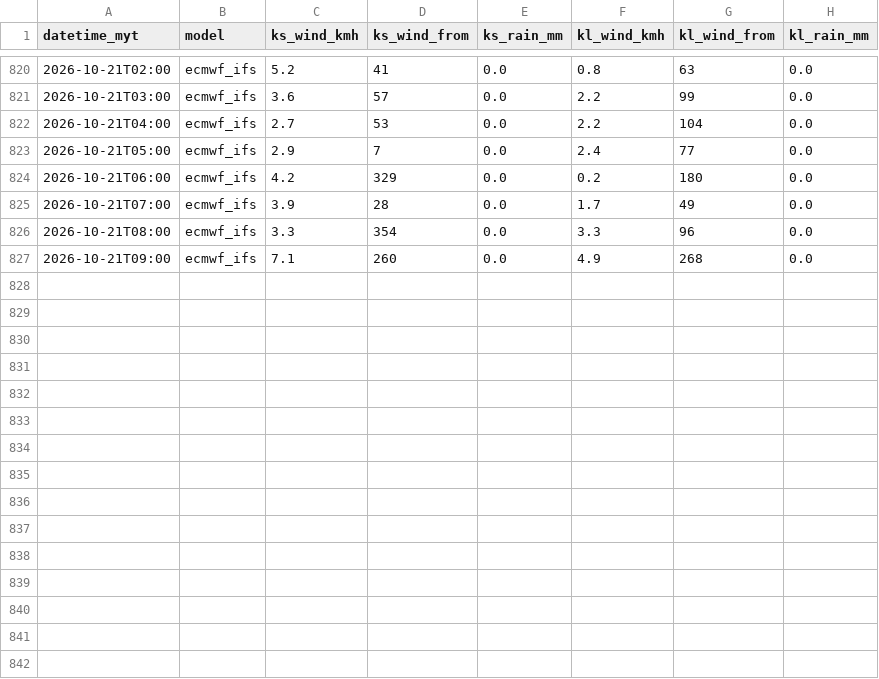
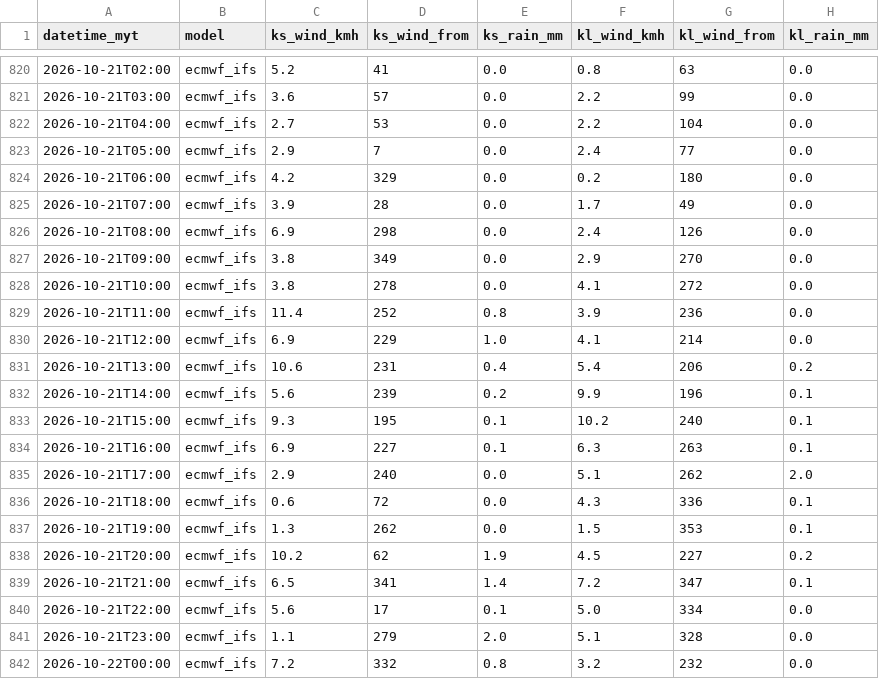
Before and after one commit to sippananda/sasana_api, a CSV file: docs/data/weather_hourly.csv, drawn as a sheet; only a part is shown, gaps mark what is left out.

```diff
--- a/docs/data/weather_hourly.csv
+++ b/docs/data/weather_hourly.csv
@@ -825,3 +825,18 @@ datetime_myt,model,ks_wind_kmh,ks_wind_from,ks_rain_mm,kl_wind_kmh,kl_wind_from,
 2026-10-21T07:00,ecmwf_ifs,3.9,28,0.0,1.7,49,0.0
-2026-10-21T08:00,ecmwf_ifs,3.3,354,0.0,3.3,96,0.0
-2026-10-21T09:00,ecmwf_ifs,7.1,260,0.0,4.9,268,0.0
+2026-10-21T08:00,ecmwf_ifs,6.9,298,0.0,2.4,126,0.0
+2026-10-21T09:00,ecmwf_ifs,3.8,349,0.0,2.9,270,0.0
+2026-10-21T10:00,ecmwf_ifs,3.8,278,0.0,4.1,272,0.0
+2026-10-21T11:00,ecmwf_ifs,11.4,252,0.8,3.9,236,0.0
+2026-10-21T12:00,ecmwf_ifs,6.9,229,1.0,4.1,214,0.0
+2026-10-21T13:00,ecmwf_ifs,10.6,231,0.4,5.4,206,0.2
+2026-10-21T14:00,ecmwf_ifs,5.6,239,0.2,9.9,196,0.1
+2026-10-21T15:00,ecmwf_ifs,9.3,195,0.1,10.2,240,0.1
+2026-10-21T16:00,ecmwf_ifs,6.9,227,0.1,6.3,263,0.1
+2026-10-21T17:00,ecmwf_ifs,2.9,240,0.0,5.1,262,2.0
+2026-10-21T18:00,ecmwf_ifs,0.6,72,0.0,4.3,336,0.1
+2026-10-21T19:00,ecmwf_ifs,1.3,262,0.0,1.5,353,0.1
+2026-10-21T20:00,ecmwf_ifs,10.2,62,1.9,4.5,227,0.2
+2026-10-21T21:00,ecmwf_ifs,6.5,341,1.4,7.2,347,0.1
+2026-10-21T22:00,ecmwf_ifs,5.6,17,0.1,5.0,334,0.0
+2026-10-21T23:00,ecmwf_ifs,1.1,279,2.0,5.1,328,0.0
+2026-10-22T00:00,ecmwf_ifs,7.2,332,0.8,3.2,232,0.0
```
Also changed, not shown: 2 other files.
